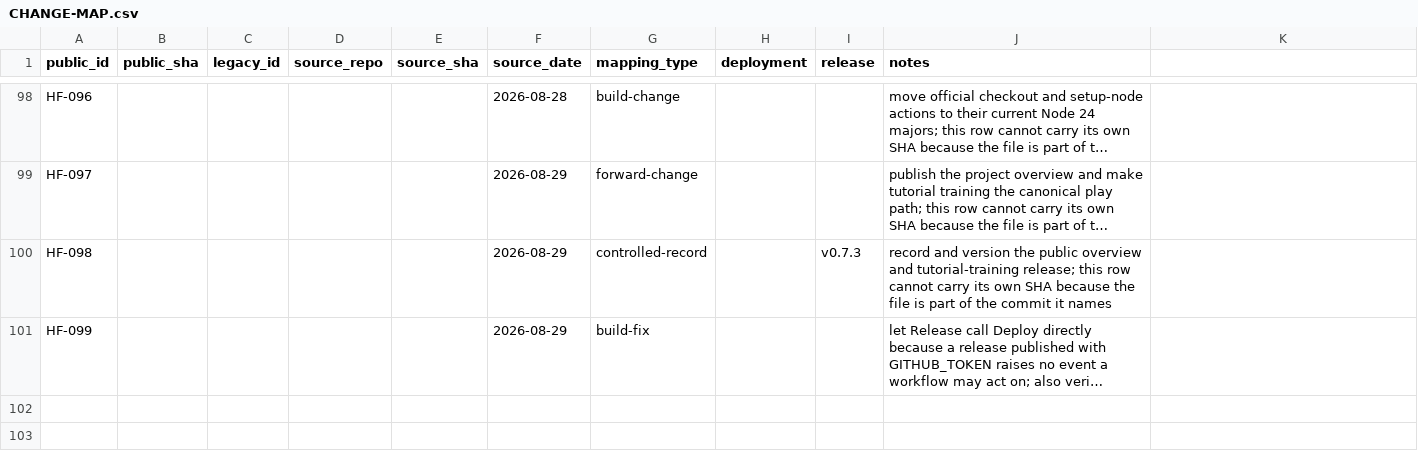
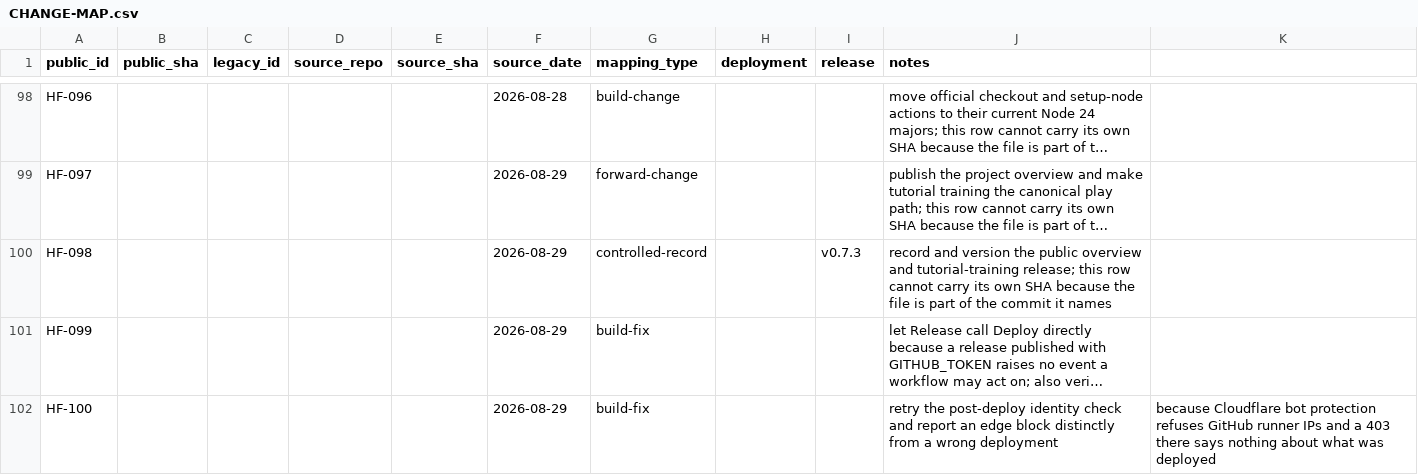
Before and after one commit to SouthernGentlemen/Hexframe, a CSV file: docs/history/CHANGE-MAP.csv, drawn as a sheet; only a part is shown, gaps mark what is left out; long unchanged cells end in …; the diff names each change by its address in the sheet, - before the commit and + after, or states it on an @@ line.

Commit message:
[HF-100] [BUILD] Retry the post-deploy check and name edge blocks distinctly
Change:
- Retry the production identity check with backoff instead of a single request.
- When the site cannot be read at all, fail with a message naming the likely cause
  rather than a bare curl exit code.

Reason:
- The first CI deploy of v0.7.3 succeeded — production served the right release and the
  right commit, stamped at the moment the run deployed it — and the run still went red.
  The identity check got HTTP 403 because Cloudflare bot protection refuses datacenter
  IPs and GitHub runners are datacenter IPs. The same request from a laptop returns 200.
- A red deploy that actually deployed is worse than no check: it teaches the reader to
  ignore the signal. The check must separate "production is serving the wrong thing"
  from "the edge would not talk to this runner", because only the first is a deploy fault.

Impact:
- Deployment verification only. No runtime or product change. A genuinely wrong release
  or commit still fails exactly as before.

Risk:
- Low. The check is not weakened: an unreadable endpoint is still a failure, and the
  release and commit comparisons are unchanged. Only the diagnosis improved.

Controls:
- Five attempts with increasing backoff, so a slow propagation is not read as a block.
- The last observed status code is reported, so a 403 is not confused with a 404 or a timeout.
- The error names the remedy and the manual confirmation command.

Validation:
- npm run typecheck
- npm test (160 tests, 37 files)
- YAML lint
- git diff --check

Evidence:
- .github/workflows/deploy.yml

Source:
Forward change on the public repository.

Release:
Unreleased

```diff
--- a/docs/history/CHANGE-MAP.csv
+++ b/docs/history/CHANGE-MAP.csv
+row 102: HF-100 |  |  |  |  | 2026-08-29 | build-fix |  |  | retry the post-deploy identity check and report an edge block distinctly from a wrong deployment | because Cloudflare bot protection refuses GitHub runner IPs and a 403 there says nothing about what was deployed
```
Also changed, not shown: 2 other files.
